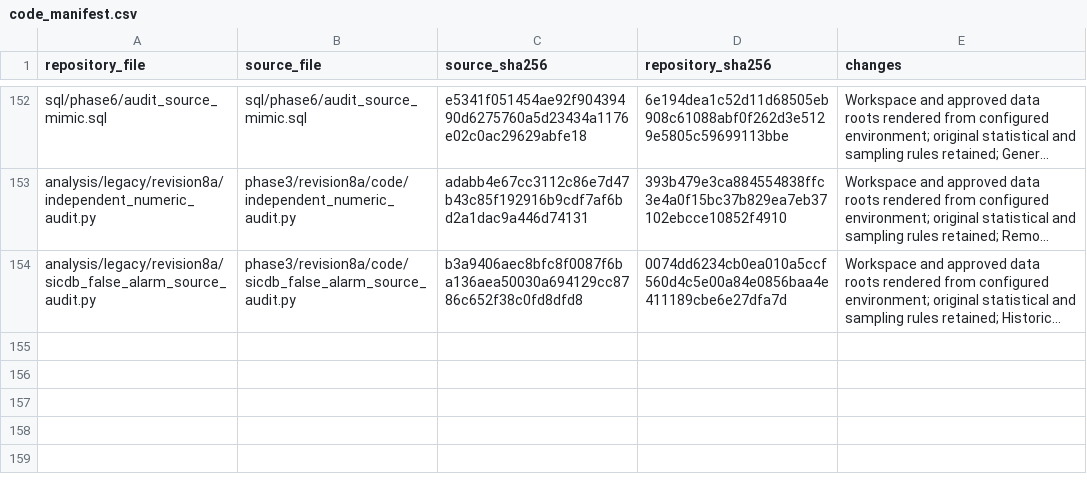
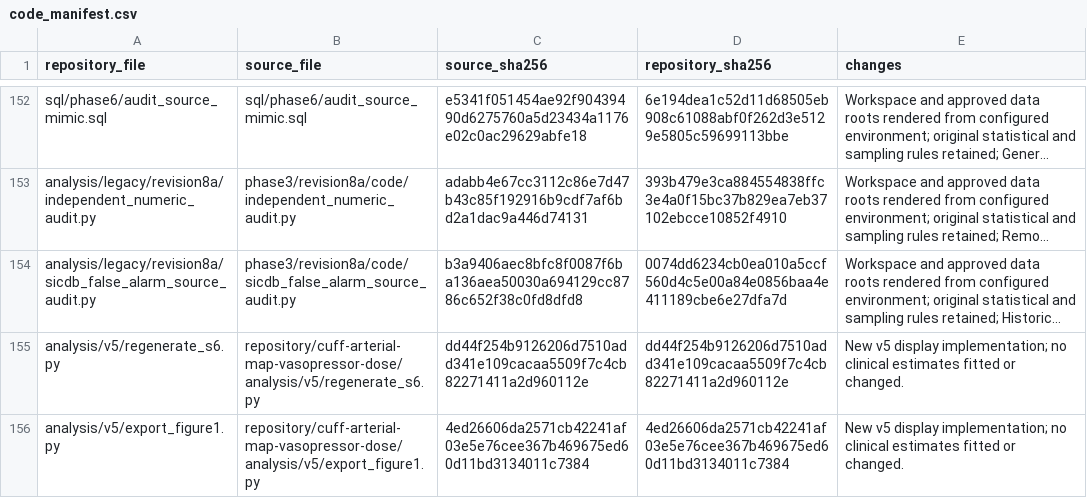
Before and after one commit to wty1599/cuff-arterial-map-vasopressor-dose, a CSV file: docs/code_manifest.csv, drawn as a sheet; only a part is shown, gaps mark what is left out; long unchanged cells end in …; the diff names each change by its address in the sheet, - before the commit and + after, or states it on an @@ line.

Commit message:
Prepare Brief Report v5 disclosure-controlled displays

```diff
--- a/docs/code_manifest.csv
+++ b/docs/code_manifest.csv
+row 155: analysis/v5/regenerate_s6.py | repository/cuff-arterial-map-vasopressor-dose/analysis/v5/regenerate_s6.py | dd44f254b9126206d7510add341e109cacaa5509f7c4cb82271411a2d960112e | dd44f254b9126206d7510add341e109cacaa5509f7c4cb82271411a2d960112e | New v5 display implementation; no clinical estimates fitted or changed.
+row 156: analysis/v5/export_figure1.py | repository/cuff-arterial-map-vasopressor-dose/analysis/v5/export_figure1.py | 4ed26606da2571cb42241af03e5e76cee367b469675ed60d11bd3134011c7384 | 4ed26606da2571cb42241af03e5e76cee367b469675ed60d11bd3134011c7384 | New v5 display implementation; no clinical estimates fitted or changed.
```
Also changed, not shown: 9 other files.
